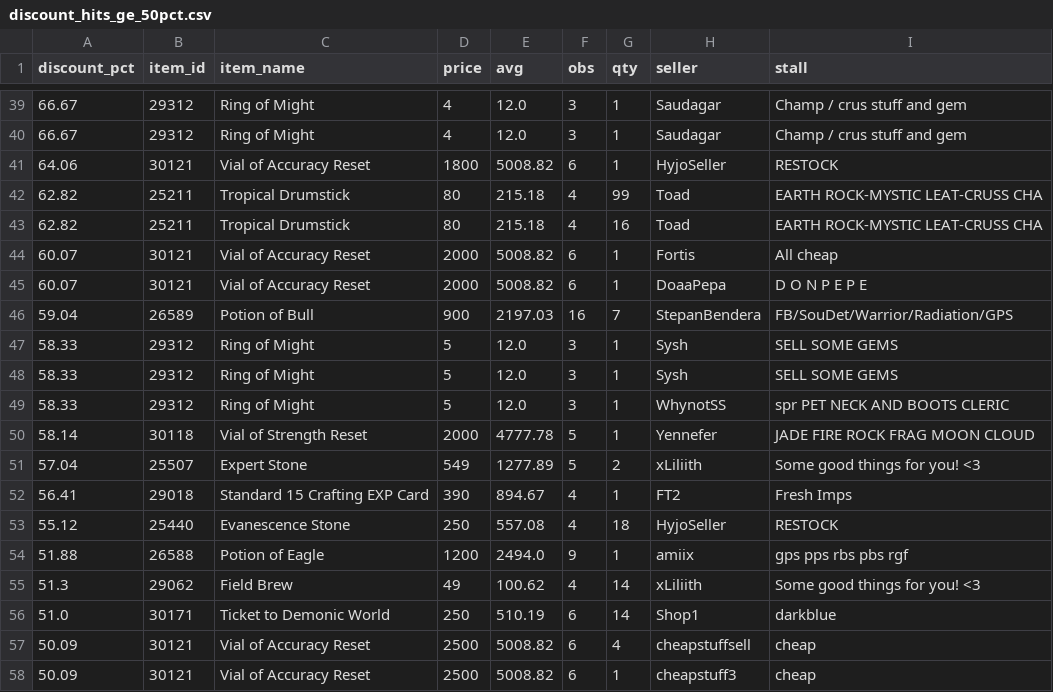
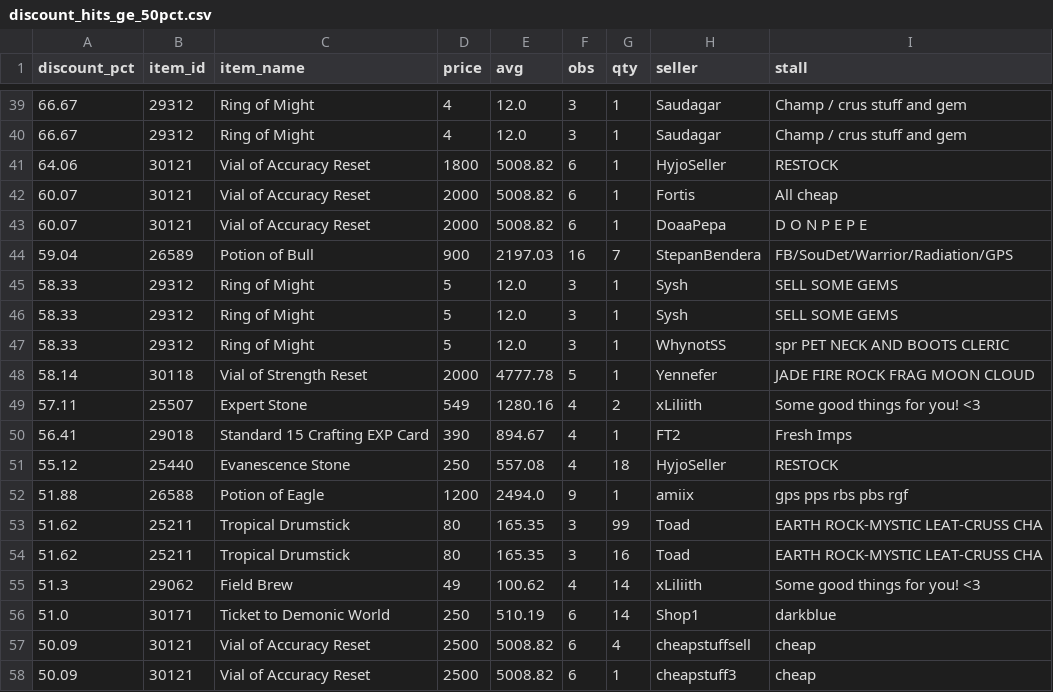
Before and after one commit to Bunencio/moon-discounts, a CSV file: docs/discount_hits_ge_50pct.csv, drawn as a sheet; only a part is shown, gaps mark what is left out.

```diff
--- a/docs/discount_hits_ge_50pct.csv
+++ b/docs/discount_hits_ge_50pct.csv
@@ -41,4 +41,2 @@ discount_pct,item_id,item_name,price,avg,obs,qty,seller,stall
 64.06,30121,Vial of Accuracy Reset,1800,5008.82,6,1,HyjoSeller,RESTOCK
-62.82,25211,Tropical Drumstick,80,215.18,4,99,Toad,EARTH ROCK-MYSTIC LEAT-CRUSS CHA
-62.82,25211,Tropical Drumstick,80,215.18,4,16,Toad,EARTH ROCK-MYSTIC LEAT-CRUSS CHA
 60.07,30121,Vial of Accuracy Reset,2000,5008.82,6,1,Fortis,All cheap
@@ -50,3 +48,3 @@ discount_pct,item_id,item_name,price,avg,obs,qty,seller,stall
 58.14,30118,Vial of Strength Reset,2000,4777.78,5,1,Yennefer,JADE FIRE ROCK FRAG MOON CLOUD
-57.04,25507,Expert Stone,549,1277.89,5,2,xLiliith,Some good things for you! <3
+57.11,25507,Expert Stone,549,1280.16,4,2,xLiliith,Some good things for you! <3
 56.41,29018,Standard 15 Crafting EXP Card,390,894.67,4,1,FT2,Fresh Imps
@@ -54,2 +52,4 @@ discount_pct,item_id,item_name,price,avg,obs,qty,seller,stall
 51.88,26588,Potion of Eagle,1200,2494.0,9,1,amiix,gps pps rbs pbs rgf
+51.62,25211,Tropical Drumstick,80,165.35,3,99,Toad,EARTH ROCK-MYSTIC LEAT-CRUSS CHA
+51.62,25211,Tropical Drumstick,80,165.35,3,16,Toad,EARTH ROCK-MYSTIC LEAT-CRUSS CHA
 51.3,29062,Field Brew,49,100.62,4,14,xLiliith,Some good things for you! <3
```
Also changed, not shown: docs/profit_hits_ge_20000.csv.
